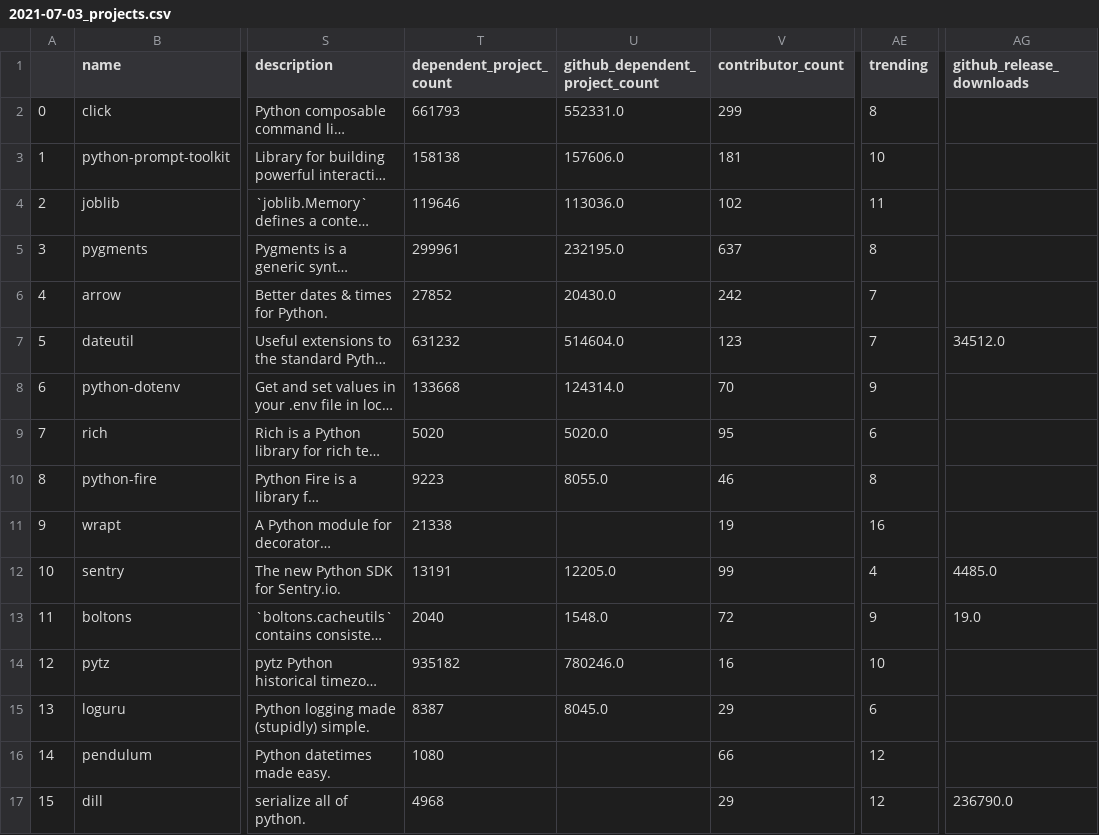
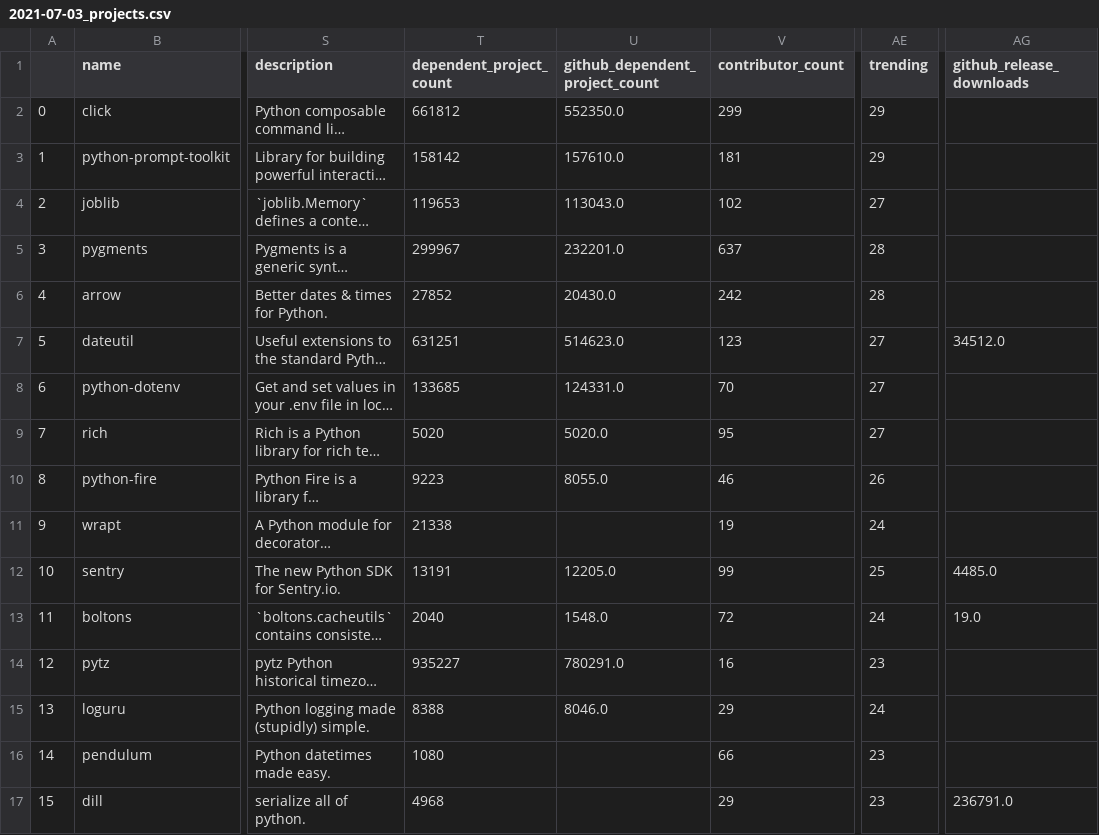
Before and after one commit to tpvasconcelos/best-of-data-science, a CSV file: history/2021-07-03_projects.csv, drawn as a sheet; only a part is shown, gaps mark what is left out; long unchanged cells end in …; the diff covers the shown part only; the diff names each change by its address in the sheet, - before the commit and + after, or states it on an @@ line.

Commit message:
publish new best-of list

```diff
--- a/history/2021-07-03_projects.csv
+++ b/history/2021-07-03_projects.csv
-T2 (dependent_project_count): 661793
+T2 (dependent_project_count): 661812
-U2 (github_dependent_project_count): 552331.0
+U2 (github_dependent_project_count): 552350.0
-AE2 (trending): 8
+AE2 (trending): 29
-T3 (dependent_project_count): 158138
+T3 (dependent_project_count): 158142
-U3 (github_dependent_project_count): 157606.0
+U3 (github_dependent_project_count): 157610.0
-AE3 (trending): 10
+AE3 (trending): 29
-T4 (dependent_project_count): 119646
+T4 (dependent_project_count): 119653
-U4 (github_dependent_project_count): 113036.0
+U4 (github_dependent_project_count): 113043.0
-AE4 (trending): 11
+AE4 (trending): 27
-T5 (dependent_project_count): 299961
+T5 (dependent_project_count): 299967
-U5 (github_dependent_project_count): 232195.0
+U5 (github_dependent_project_count): 232201.0
-AE5 (trending): 8
+AE5 (trending): 28
-AE6 (trending): 7
+AE6 (trending): 28
-T7 (dependent_project_count): 631232
+T7 (dependent_project_count): 631251
-U7 (github_dependent_project_count): 514604.0
+U7 (github_dependent_project_count): 514623.0
-AE7 (trending): 7
+AE7 (trending): 27
-T8 (dependent_project_count): 133668
+T8 (dependent_project_count): 133685
-U8 (github_dependent_project_count): 124314.0
+U8 (github_dependent_project_count): 124331.0
-AE8 (trending): 9
+AE8 (trending): 27
-AE9 (trending): 6
+AE9 (trending): 27
-AE10 (trending): 8
+AE10 (trending): 26
-AE11 (trending): 16
+AE11 (trending): 24
-AE12 (trending): 4
+AE12 (trending): 25
-AE13 (trending): 9
+AE13 (trending): 24
-T14 (dependent_project_count): 935182
+T14 (dependent_project_count): 935227
-U14 (github_dependent_project_count): 780246.0
+U14 (github_dependent_project_count): 780291.0
-AE14 (trending): 10
+AE14 (trending): 23
-T15 (dependent_project_count): 8387
+T15 (dependent_project_count): 8388
-U15 (github_dependent_project_count): 8045.0
+U15 (github_dependent_project_count): 8046.0
-AE15 (trending): 6
+AE15 (trending): 24
-AE16:AE17 (trending): 12
+AE16:AE17 (trending): 23
-AG17 (github_release_downloads): 236790.0
+AG17 (github_release_downloads): 236791.0
```
Also changed, not shown: 18 edited cells elsewhere in this file, 4 other files.
